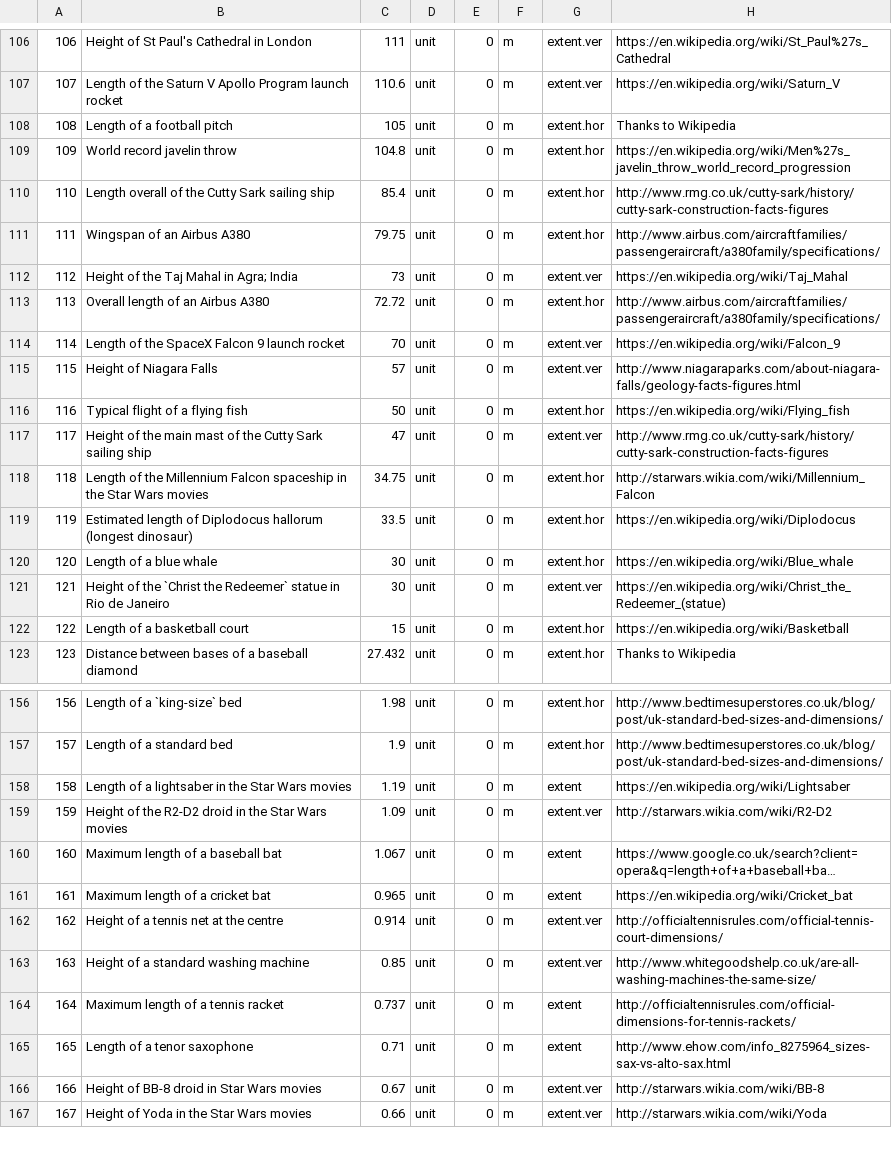
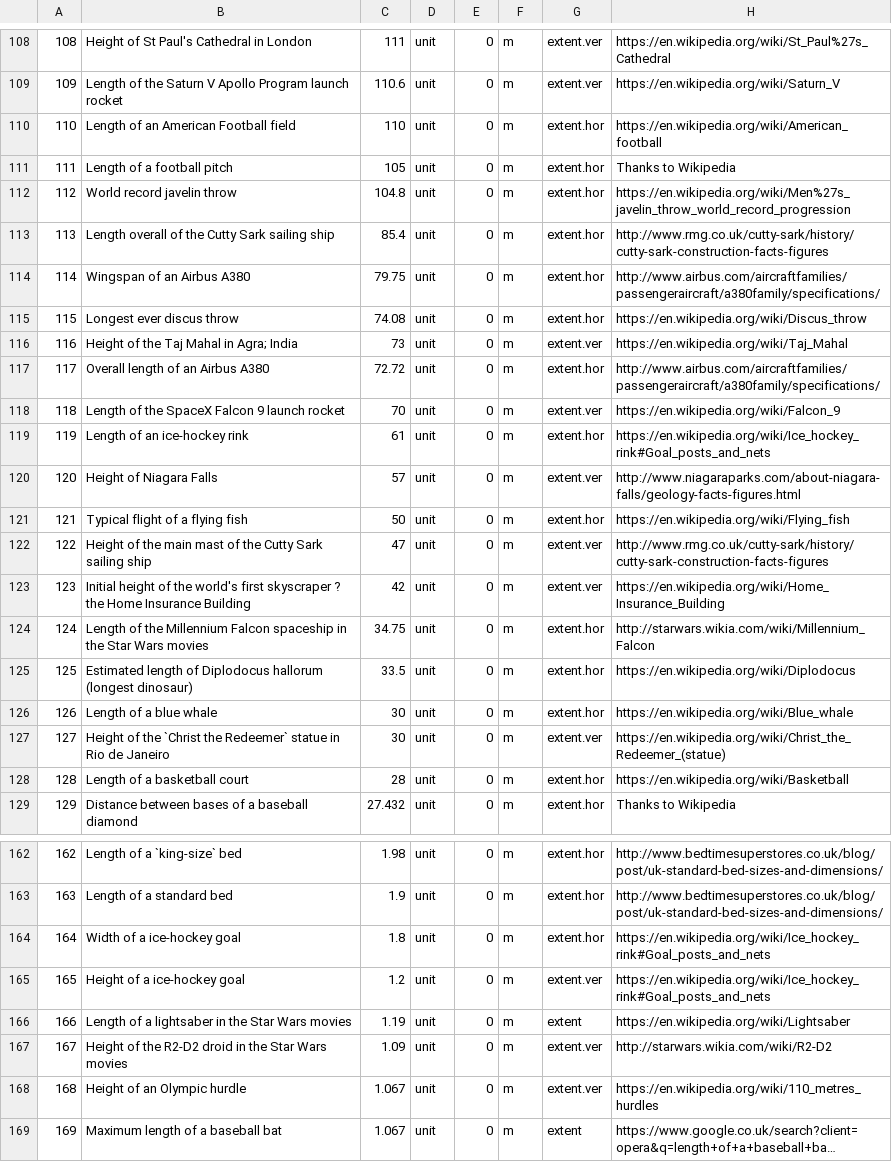
Before and after one commit to andrewcaelliott/my-first-blog, a CSV file: blog/data/Reference_Lengths.csv, drawn as a sheet; only a part is shown, gaps mark what is left out; the shorter side is filled out with more unchanged rows; long unchanged cells end in …; addresses are those after the commit; the diff covers the shown part only; the diff names each change by its address in the sheet, - before the commit and + after, or states it on an @@ line.

Commit message:
#More reference lengths

```diff
--- a/blog/data/Reference_Lengths.csv
+++ b/blog/data/Reference_Lengths.csv
@@ column A renumbered from row 25 down @@
+row 110: 110 | Length of an American Football field | 110 | unit | 0 | m | extent.hor | https://en.wikipedia.org/wiki/American_football
+row 115: 115 | Longest ever discus throw | 74.08 | unit | 0 | m | extent.hor | https://en.wikipedia.org/wiki/Discus_throw
+row 119: 119 | Length of an ice-hockey rink | 61 | unit | 0 | m | extent.hor | https://en.wikipedia.org/wiki/Ice_hockey_rink#Goal_posts_and_nets
+row 123: 123 | Initial height of the world's first skyscraper ? the Home Insurance Building | 42 | unit | 0 | m | extent.ver | https://en.wikipedia.org/wiki/Home_Insurance_Building
-C128: 15
+C128: 28
+row 164: 164 | Width of a ice-hockey goal | 1.8 | unit | 0 | m | extent.hor | https://en.wikipedia.org/wiki/Ice_hockey_rink#Goal_posts_and_nets
+row 165: 165 | Height of a ice-hockey goal | 1.2 | unit | 0 | m | extent.ver | https://en.wikipedia.org/wiki/Ice_hockey_rink#Goal_posts_and_nets
+row 168: 168 | Height of an Olympic hurdle | 1.067 | unit | 0 | m | extent.ver | https://en.wikipedia.org/wiki/110_metres_hurdles
```
Also changed, not shown: 2 added rows elsewhere in this file.
